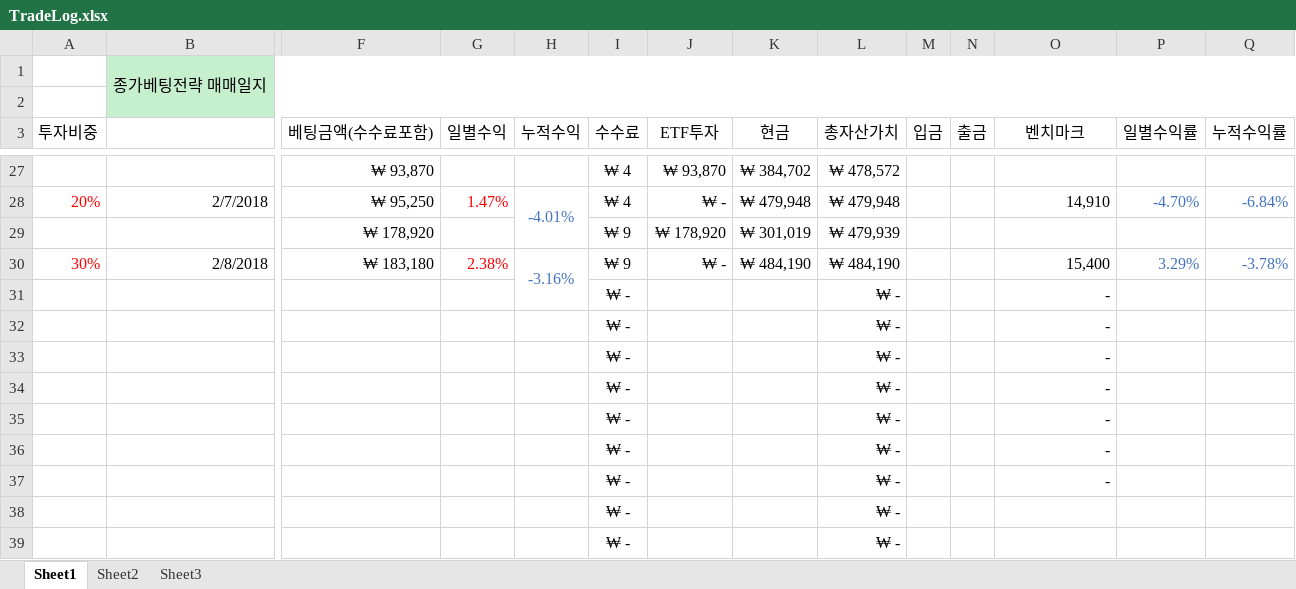
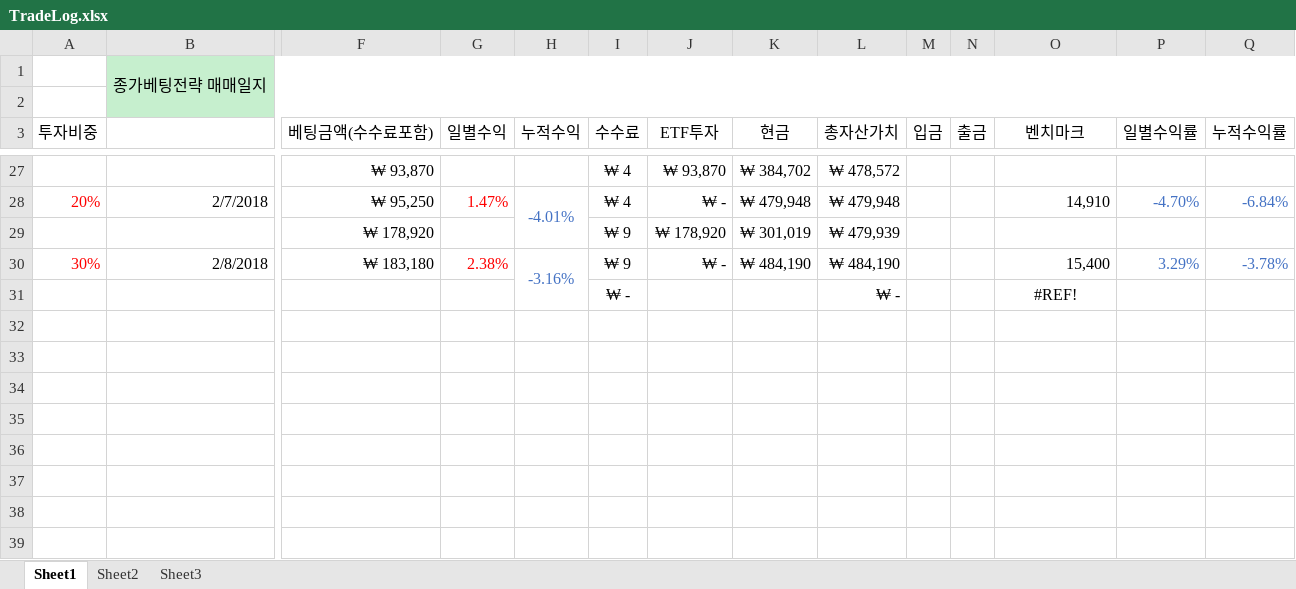
Before and after one commit to picassoandco/KOSDAQ-Gap-Strategy, an Excel workbook: DATA/TradeLog.xlsx, sheet Sheet1, drawn as a sheet; only a part is shown, gaps mark what is left out; values as stored, in another font and other column widths than the file's, no borders; rows hold the shown columns only; the diff names each change by its address in the sheet, - before the commit and + after, or states it on an @@ line.

Commit message:
refactor: Unless column deleted

```diff
--- a/DATA/TradeLog.xlsx (sheet Sheet1)
+++ b/DATA/TradeLog.xlsx (sheet Sheet1)
-O31 (벤치마크): -
+O31 (벤치마크): #REF!
-O31 alignment: right
+O31 alignment: center
-row 32:  |  |  |  |  | ₩ - |  |  | ₩ - |  |  | -
-row 33:  |  |  |  |  | ₩ - |  |  | ₩ - |  |  | -
-row 34:  |  |  |  |  | ₩ - |  |  | ₩ - |  |  | -
-row 35:  |  |  |  |  | ₩ - |  |  | ₩ - |  |  | -
-row 36:  |  |  |  |  | ₩ - |  |  | ₩ - |  |  | -
-row 37:  |  |  |  |  | ₩ - |  |  | ₩ - |  |  | -
-row 38:  |  |  |  |  | ₩ - |  |  | ₩ -
-row 39:  |  |  |  |  | ₩ - |  |  | ₩ -
```
